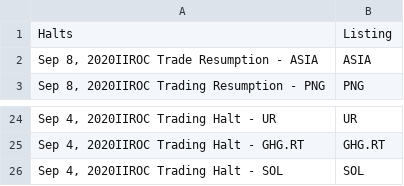
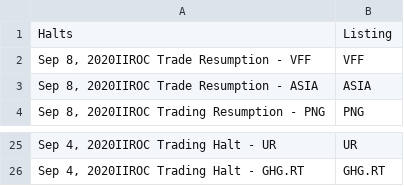
Before and after one commit to dli-invest/halts_and_news, a CSV file: halts.csv, drawn as a sheet; only a part is shown, gaps mark what is left out; removed rows and columns are numbered as before the commit, all else as after; the diff names each change by its address in the sheet, - before the commit and + after, or states it on an @@ line.

```diff
--- a/halts.csv
+++ b/halts.csv
+row 2: Sep 8, 2020IIROC Trade Resumption - VFF | VFF
-row 26: Sep 4, 2020IIROC Trading Halt - SOL | SOL
```
Also changed, not shown: full_news.csv, news.csv.
